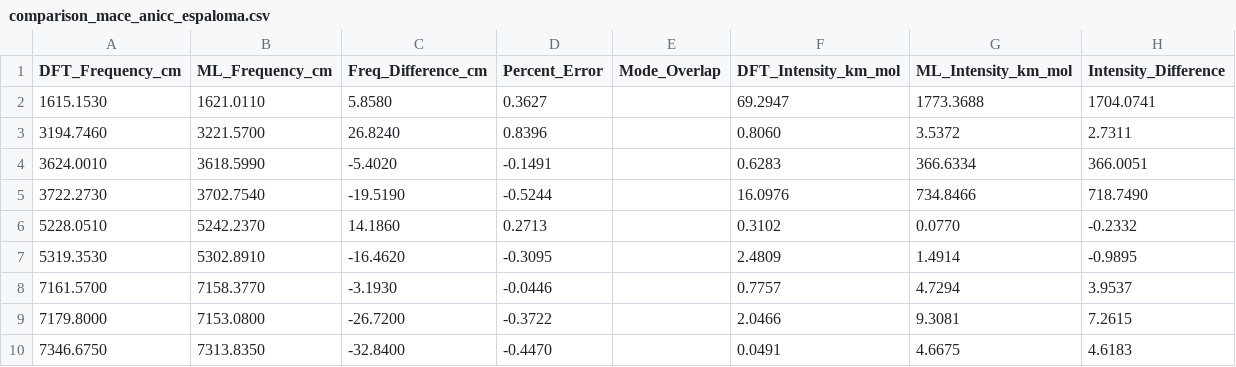
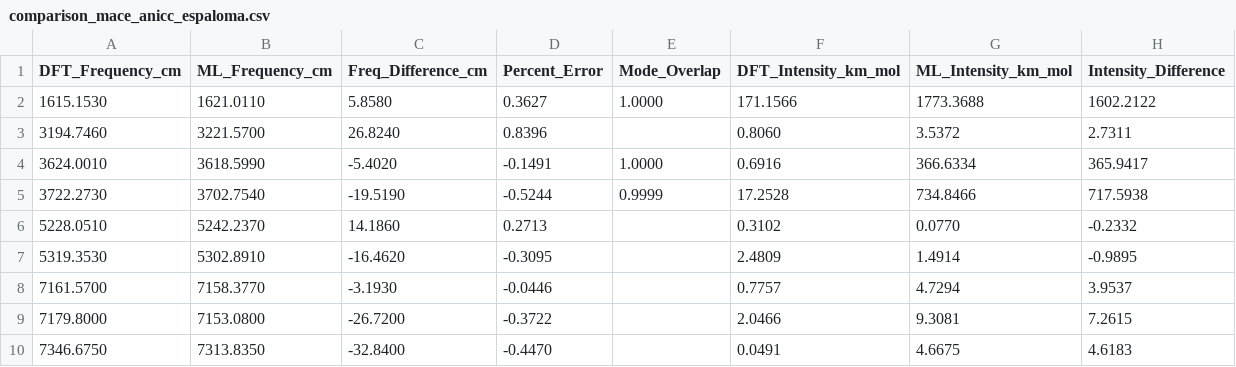
Before and after one commit to mott91/mace_gaussian_interface, a CSV file: analysis_results/water/data/comparison_mace_anicc_espaloma.csv, drawn as a sheet.

```diff
--- a/analysis_results/water/data/comparison_mace_anicc_espaloma.csv
+++ b/analysis_results/water/data/comparison_mace_anicc_espaloma.csv
@@ -1,6 +1,6 @@
 DFT_Frequency_cm,ML_Frequency_cm,Freq_Difference_cm,Percent_Error,Mode_Overlap,DFT_Intensity_km_mol,ML_Intensity_km_mol,Intensity_Difference
-1615.1530,1621.0110,5.8580,0.3627,,69.2947,1773.3688,1704.0741
+1615.1530,1621.0110,5.8580,0.3627,1.0000,171.1566,1773.3688,1602.2122
 3194.7460,3221.5700,26.8240,0.8396,,0.8060,3.5372,2.7311
-3624.0010,3618.5990,-5.4020,-0.1491,,0.6283,366.6334,366.0051
-3722.2730,3702.7540,-19.5190,-0.5244,,16.0976,734.8466,718.7490
+3624.0010,3618.5990,-5.4020,-0.1491,1.0000,0.6916,366.6334,365.9417
+3722.2730,3702.7540,-19.5190,-0.5244,0.9999,17.2528,734.8466,717.5938
 5228.0510,5242.2370,14.1860,0.2713,,0.3102,0.0770,-0.2332
```
Also changed, not shown: analysis_results/water/data/comparison_mace_anicc_mace_ml.csv, analysis_results/water/data/comparison_mace_off_espaloma.csv, 16 other files.
